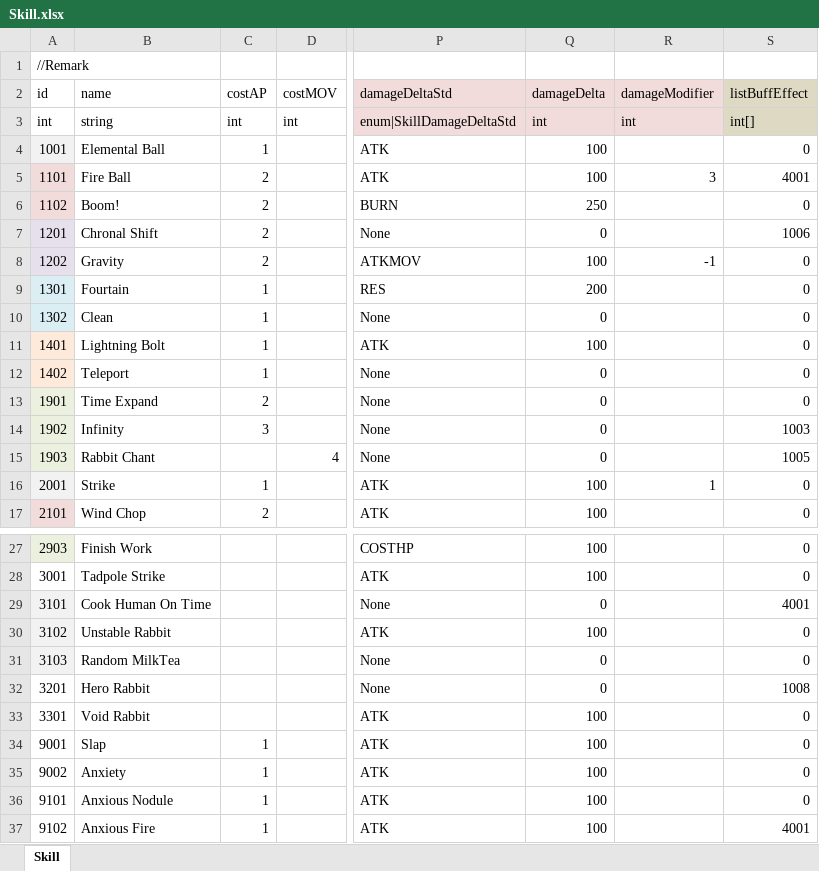
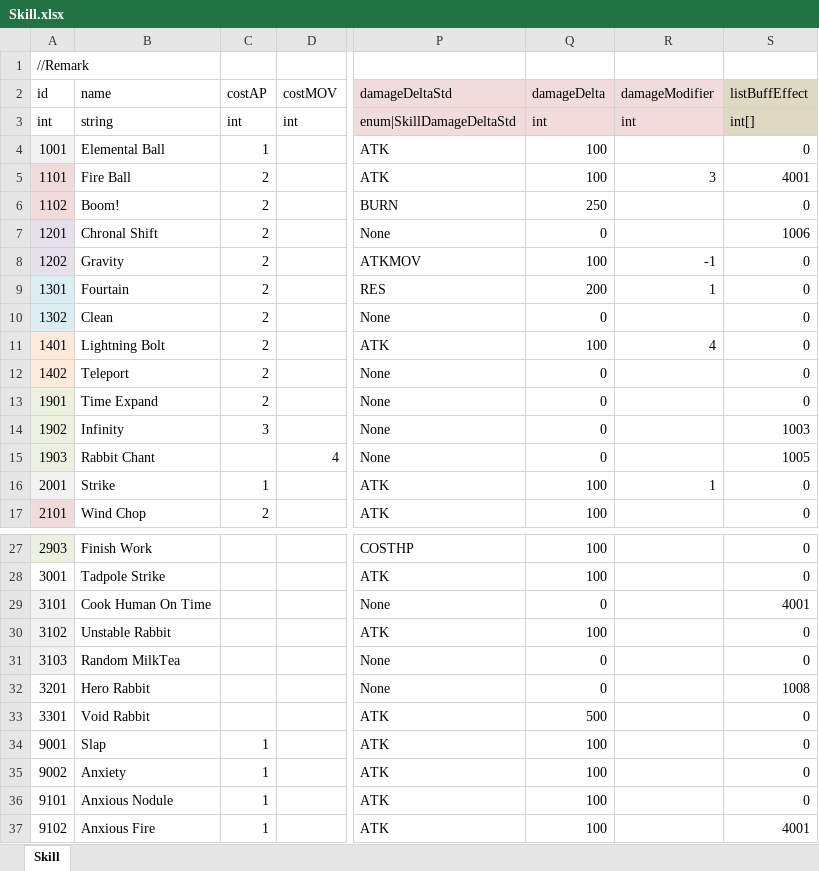
Before and after one commit to LUOHONGPENG/HermitRabbit, an Excel workbook: Assets/Excel/Skill.xlsx, sheet Skill, drawn as a sheet; only a part is shown, gaps mark what is left out; values as stored, in another font and other column widths than the file's, no borders; the diff names each change by its address in the sheet, - before the commit and + after, or states it on an @@ line.

Commit message:
SkillButton

```diff
--- a/Assets/Excel/Skill.xlsx (sheet Skill)
+++ b/Assets/Excel/Skill.xlsx (sheet Skill)
-C9:C12 (costAP): 1
+C9:C12 (costAP): 2
-R9 (damageModifier): (empty)
+R9 (damageModifier): 1
-R11 (damageModifier): (empty)
+R11 (damageModifier): 4
-Q33 (damageDelta): 100
+Q33 (damageDelta): 500
```
Also changed, not shown: 3 other files.
